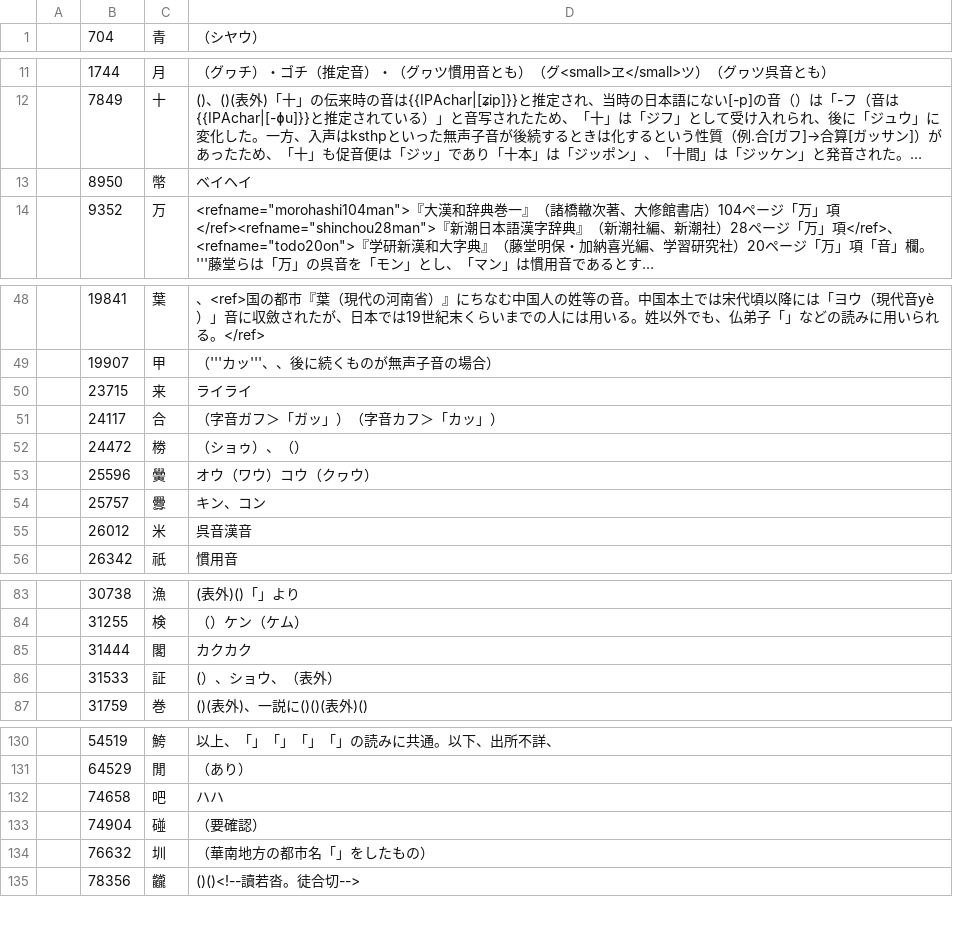
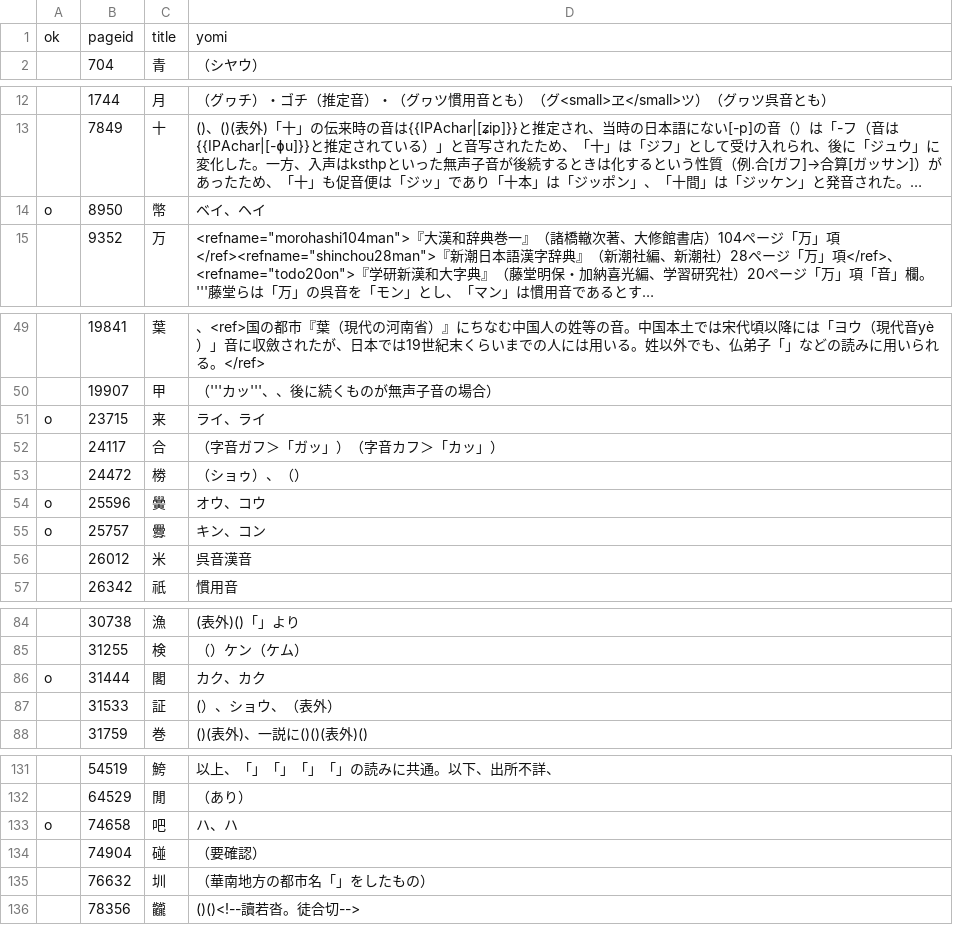
Before and after one commit to choo/kanji-info-summaizer, a TSV file: src/data/on_exceptions.tsv, drawn as a sheet; only a part is shown, gaps mark what is left out; long unchanged cells end in …; addresses are those after the commit; the diff covers the shown part only; the diff names each change by its address in the sheet, - before the commit and + after, or states it on an @@ line.

```diff
--- a/src/data/on_exceptions.tsv
+++ b/src/data/on_exceptions.tsv
+row 1: ok | pageid | title | yomi
-A14: (empty)
+A14: o
-D14: ベイヘイ
+D14: ベイ、ヘイ
-A51: (empty)
+A51: o
-D51: ライライ
+D51: ライ、ライ
-A54:A55: (empty)
+A54:A55: o
-D54: オウ（ワウ）コウ（クヮウ）
+D54: オウ、コウ
-A86: (empty)
+A86: o
-D86: カクカク
+D86: カク、カク
-A133: (empty)
+A133: o
-D133: ハハ
+D133: ハ、ハ
```
Also changed, not shown: 2 removed rows and 23 edited cells elsewhere in this file, src/data/kun_exceptions.tsv.
